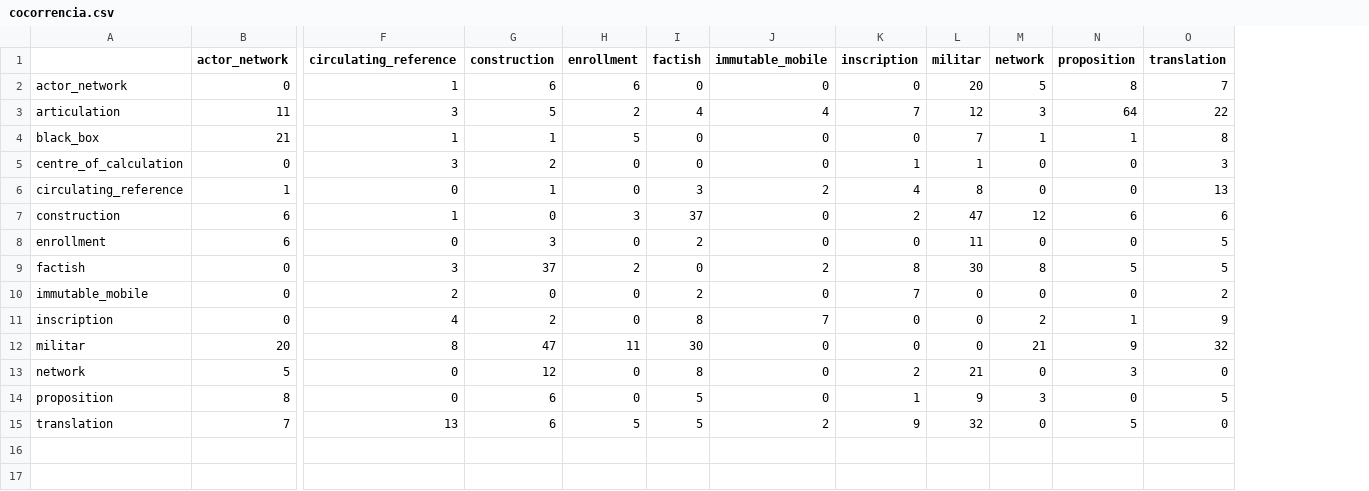
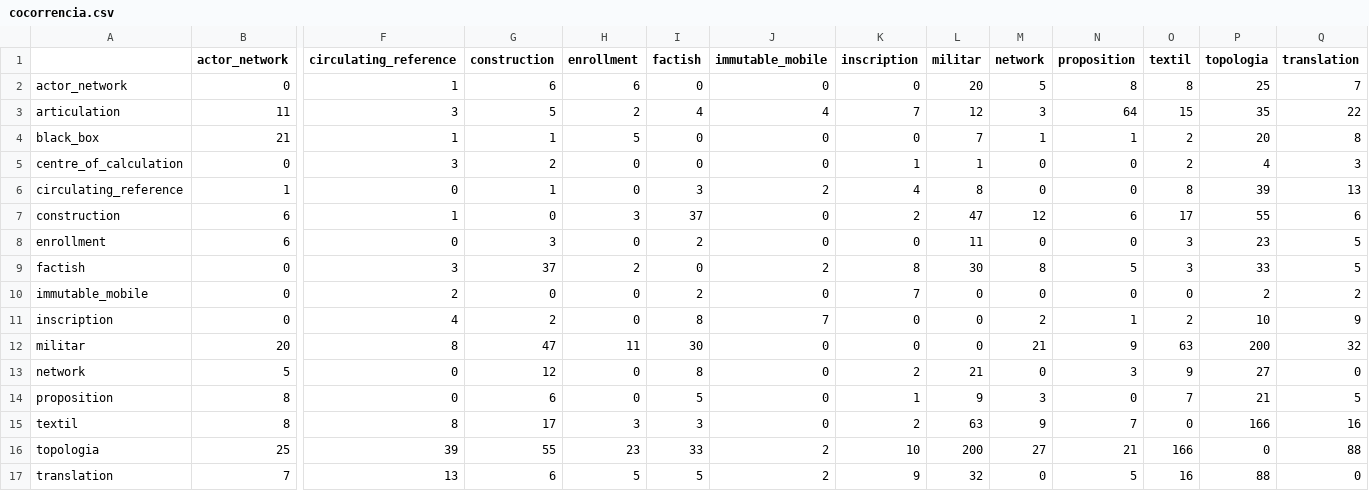
Before and after one commit to julianehelanski/analise-figuracoes-latour, a CSV file: outputs/etapa1/latour_1999_pandora_en/csv/cocorrencia.csv, drawn as a sheet; only a part is shown, gaps mark what is left out; rows hold the shown columns only; the diff names each change by its address in the sheet, - before the commit and + after, or states it on an @@ line.

```diff
--- a/outputs/etapa1/latour_1999_pandora_en/csv/cocorrencia.csv
+++ b/outputs/etapa1/latour_1999_pandora_en/csv/cocorrencia.csv
+column O (textil), rows 2-14: 8 | 15 | 2 | 2 | 8 | 17 | 3 | 3 | 0 | 2 | 63 | 9 | 7; row 17: 16
+column P (topologia), rows 2-14: 25 | 35 | 20 | 4 | 39 | 55 | 23 | 33 | 2 | 10 | 200 | 27 | 21; row 17: 88
+row 15: textil | 8 | 8 | 17 | 3 | 3 | 0 | 2 | 63 | 9 | 7 | 0 | 166 | 16
+row 16: topologia | 25 | 39 | 55 | 23 | 33 | 2 | 10 | 200 | 27 | 21 | 166 | 0 | 88
```
Also changed, not shown: outputs/etapa1/latour_1987_science_action_en/csv/cocorrencia.csv, outputs/etapa1/latour_woolgar_1986_lab_life_en/csv/cocorrencia.csv, 17 other files.
